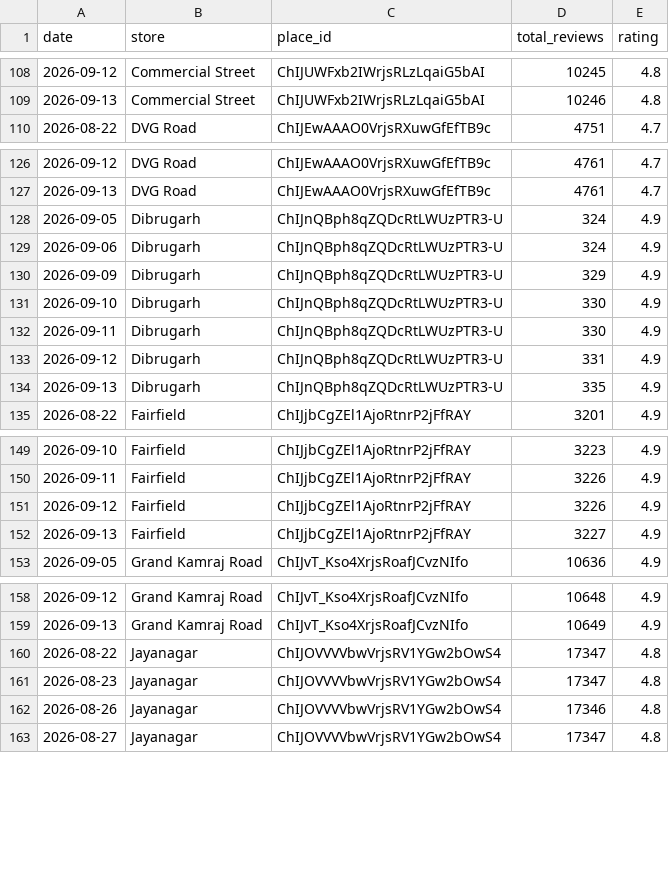
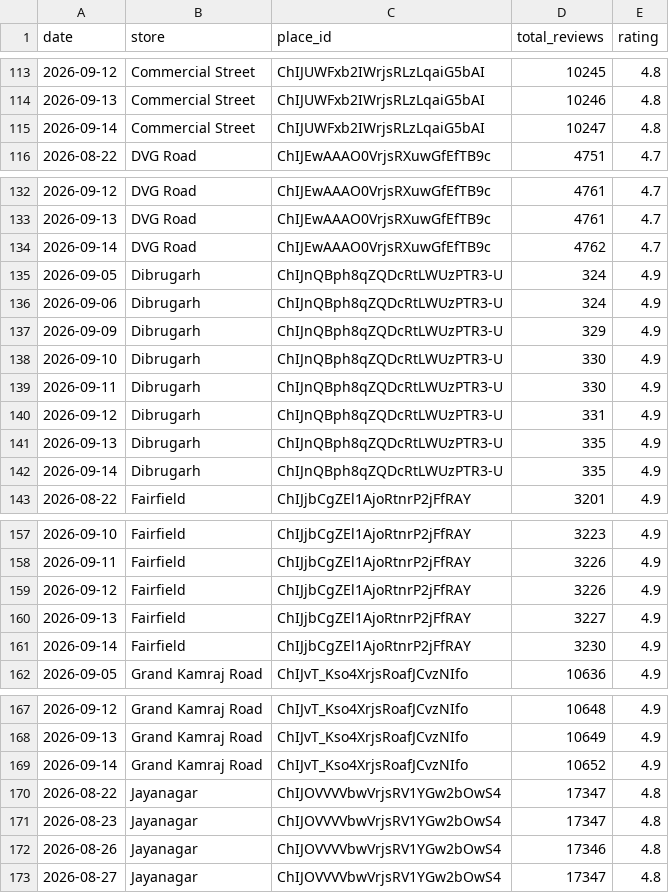
Before and after one commit to M4NAVV/peanuts-blr-dashboard, a CSV file: review_snapshots.csv, drawn as a sheet; only a part is shown, gaps mark what is left out; the diff covers the shown part only.

```diff
--- a/review_snapshots.csv
+++ b/review_snapshots.csv
@@ -109,2 +114,3 @@ date,store,place_id,total_reviews,rating
 2026-09-13,Commercial Street,ChIJUWFxb2IWrjsRLzLqaiG5bAI,10246,4.8
+2026-09-14,Commercial Street,ChIJUWFxb2IWrjsRLzLqaiG5bAI,10247,4.8
 2026-08-22,DVG Road,ChIJEwAAAO0VrjsRXuwGfEfTB9c,4751,4.7
@@ -127,2 +133,3 @@ date,store,place_id,total_reviews,rating
 2026-09-13,DVG Road,ChIJEwAAAO0VrjsRXuwGfEfTB9c,4761,4.7
+2026-09-14,DVG Road,ChIJEwAAAO0VrjsRXuwGfEfTB9c,4762,4.7
 2026-09-05,Dibrugarh,ChIJnQBph8qZQDcRtLWUzPTR3-U,324,4.9
@@ -134,2 +141,3 @@ date,store,place_id,total_reviews,rating
 2026-09-13,Dibrugarh,ChIJnQBph8qZQDcRtLWUzPTR3-U,335,4.9
+2026-09-14,Dibrugarh,ChIJnQBph8qZQDcRtLWUzPTR3-U,335,4.9
 2026-08-22,Fairfield,ChIJjbCgZEl1AjoRtnrP2jFfRAY,3201,4.9
@@ -152,2 +160,3 @@ date,store,place_id,total_reviews,rating
 2026-09-13,Fairfield,ChIJjbCgZEl1AjoRtnrP2jFfRAY,3227,4.9
+2026-09-14,Fairfield,ChIJjbCgZEl1AjoRtnrP2jFfRAY,3230,4.9
 2026-09-05,Grand Kamraj Road,ChIJvT_Kso4XrjsRoafJCvzNIfo,10636,4.9
@@ -159,2 +168,3 @@ date,store,place_id,total_reviews,rating
 2026-09-13,Grand Kamraj Road,ChIJvT_Kso4XrjsRoafJCvzNIfo,10649,4.9
+2026-09-14,Grand Kamraj Road,ChIJvT_Kso4XrjsRoafJCvzNIfo,10652,4.9
 2026-08-22,Jayanagar,ChIJOVVVVbwVrjsRV1YGw2bOwS4,17347,4.8
```
Also changed, not shown: 15 added rows elsewhere in this file.
